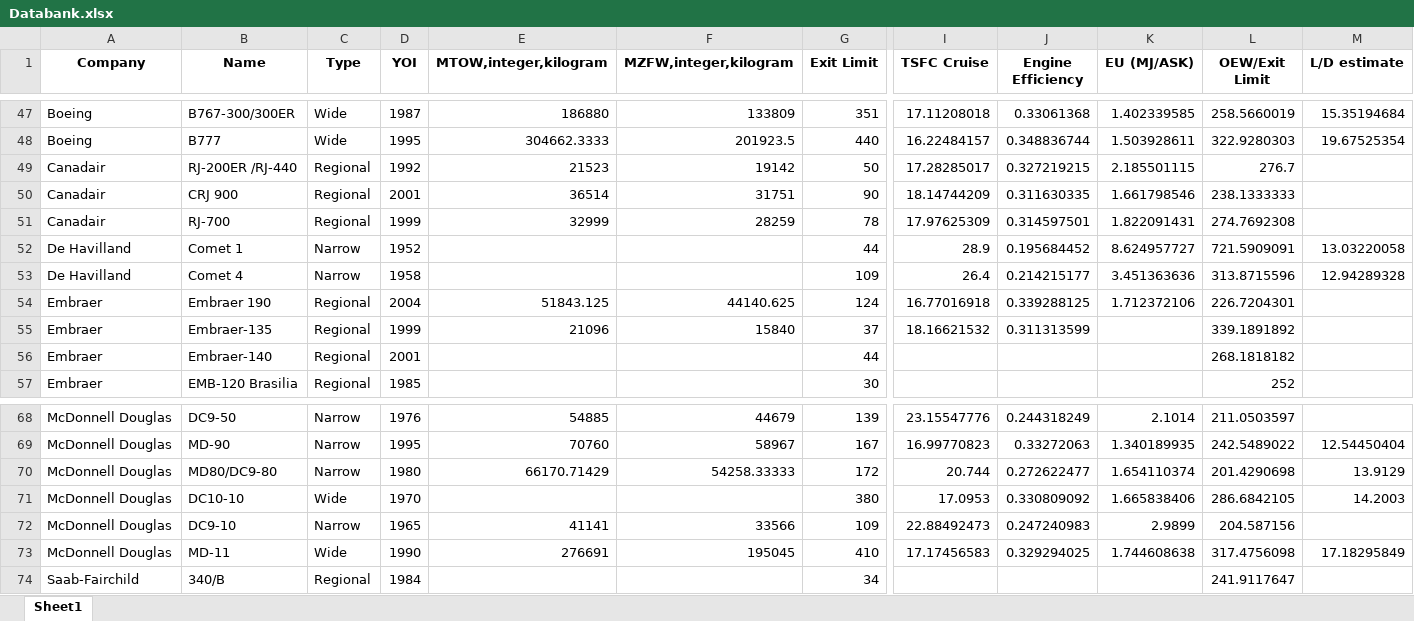
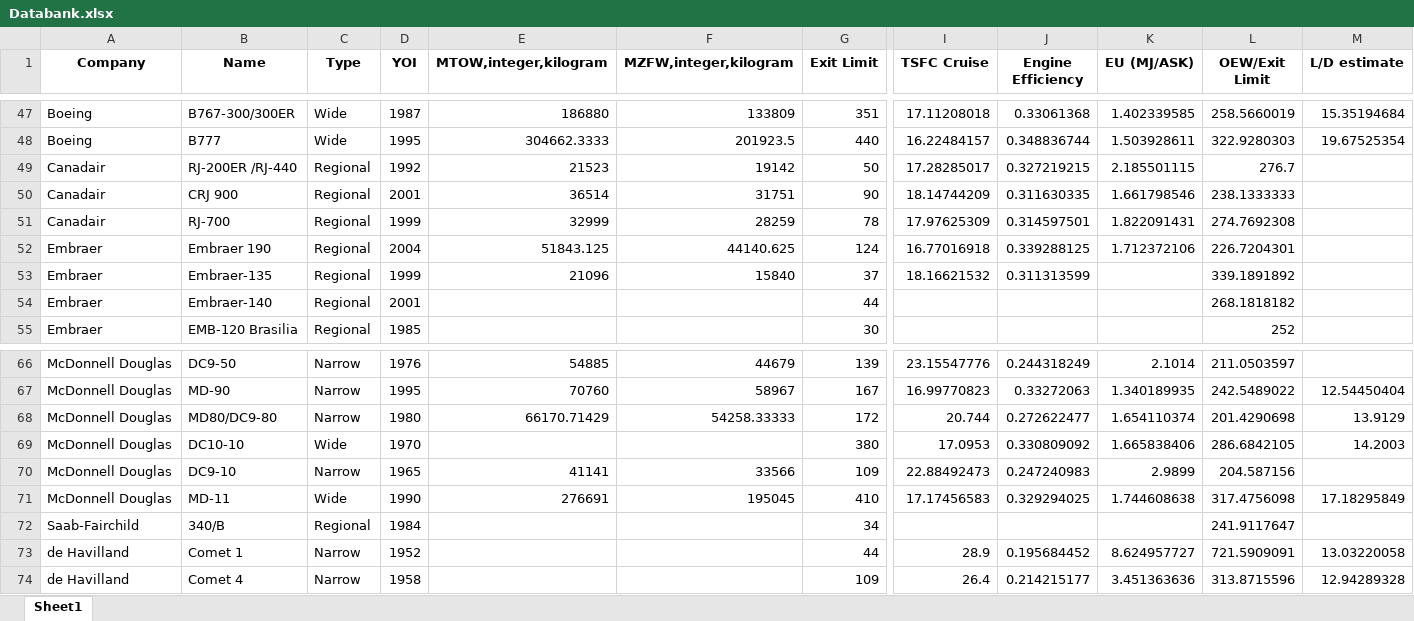
Before and after one commit to sustainableaviation/Aircraft-Performance, an Excel workbook: Databank.xlsx, sheet Sheet1, drawn as a sheet; only a part is shown, gaps mark what is left out; values as stored, in another font and other column widths than the file's, no borders; removed rows and columns are numbered as before the commit, all else as after; rows hold the shown columns only; the diff names each change by its address in the sheet, - before the commit and + after, or states it on an @@ line.

```diff
--- a/Databank.xlsx (sheet Sheet1)
+++ b/Databank.xlsx (sheet Sheet1)
-row 52: De Havilland | Comet 1 | Narrow | 1952 |  |  | 44 | 28.9 | 0.195684452 | 8.624957727 | 721.5909091 | 13.03220058
-row 53: De Havilland | Comet 4 | Narrow | 1958 |  |  | 109 | 26.4 | 0.214215177 | 3.451363636 | 313.8715596 | 12.94289328
+row 73: de Havilland | Comet 1 | Narrow | 1952 |  |  | 44 | 28.9 | 0.195684452 | 8.624957727 | 721.5909091 | 13.03220058
+row 74: de Havilland | Comet 4 | Narrow | 1958 |  |  | 109 | 26.4 | 0.214215177 | 3.451363636 | 313.8715596 | 12.94289328
```
Also changed, not shown: dashboard/Dashboard.xlsx, dashboard/Databank.xlsx, 13 other files.
